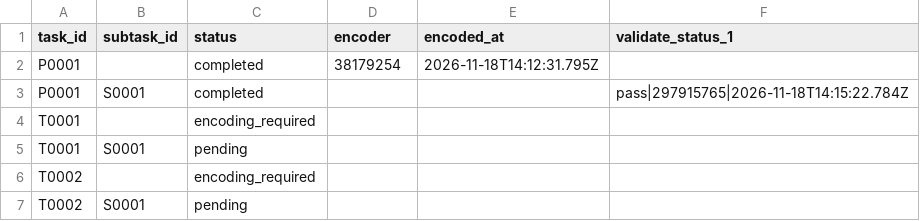
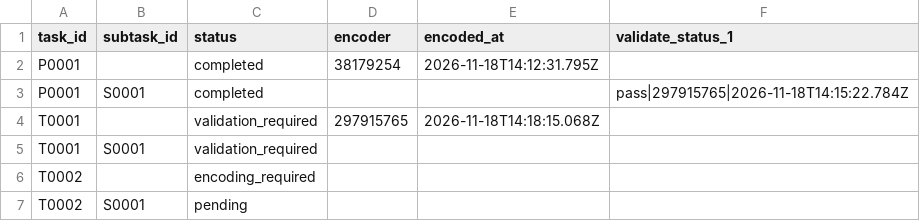
Before and after one commit to ohwjd/test-20261118-musvit-2, a CSV file: tracking/state.csv, drawn as a sheet.

```diff
--- a/tracking/state.csv
+++ b/tracking/state.csv
@@ -3,4 +3,4 @@ P0001,,completed,38179254,2026-11-18T14:12:31.795Z,
 P0001,S0001,completed,,,pass|297915765|2026-11-18T14:15:22.784Z
-T0001,,encoding_required,,,
-T0001,S0001,pending,,,
+T0001,,validation_required,297915765,2026-11-18T14:18:15.068Z,
+T0001,S0001,validation_required,,,
 T0002,,encoding_required,,,
```
Also changed, not shown: tracking/history.csv, 2 other files.
